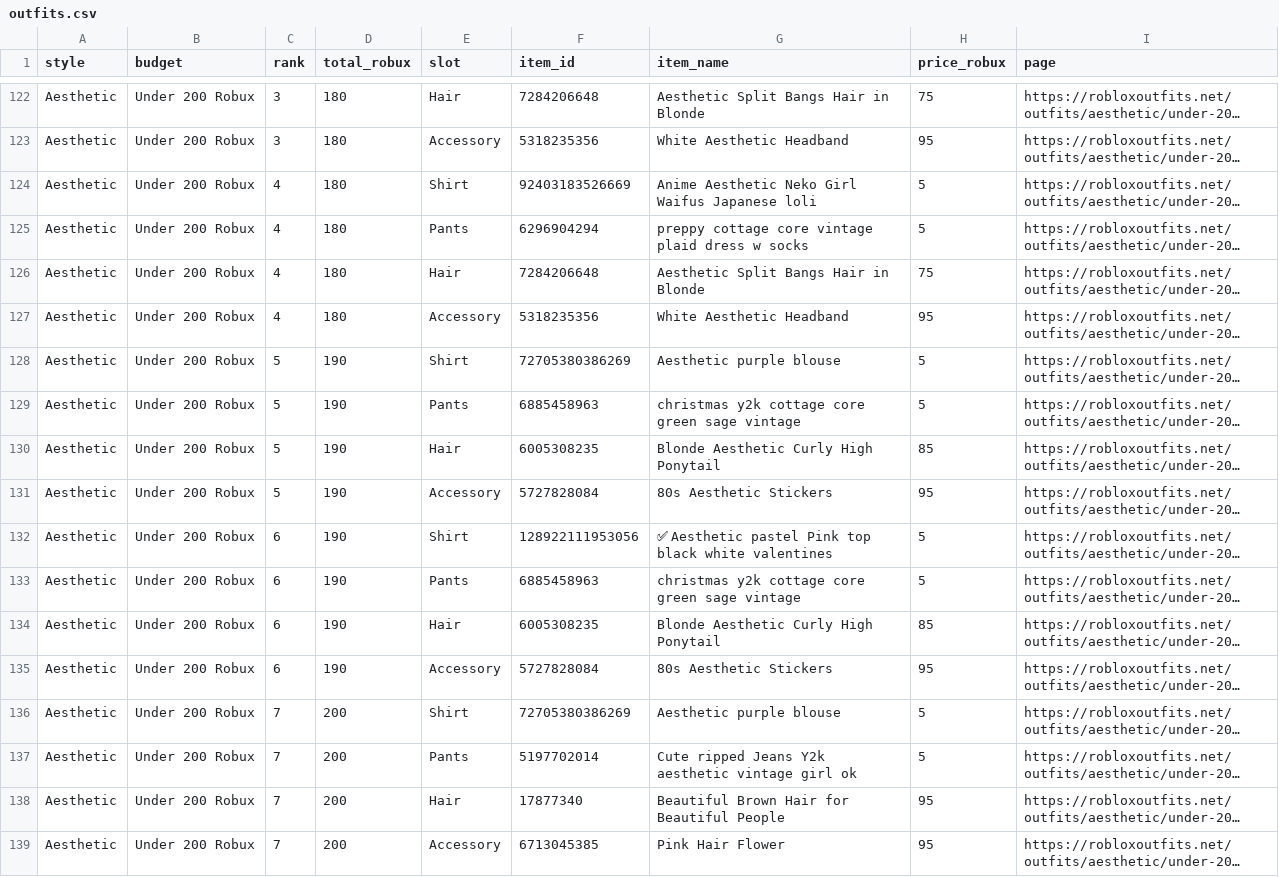
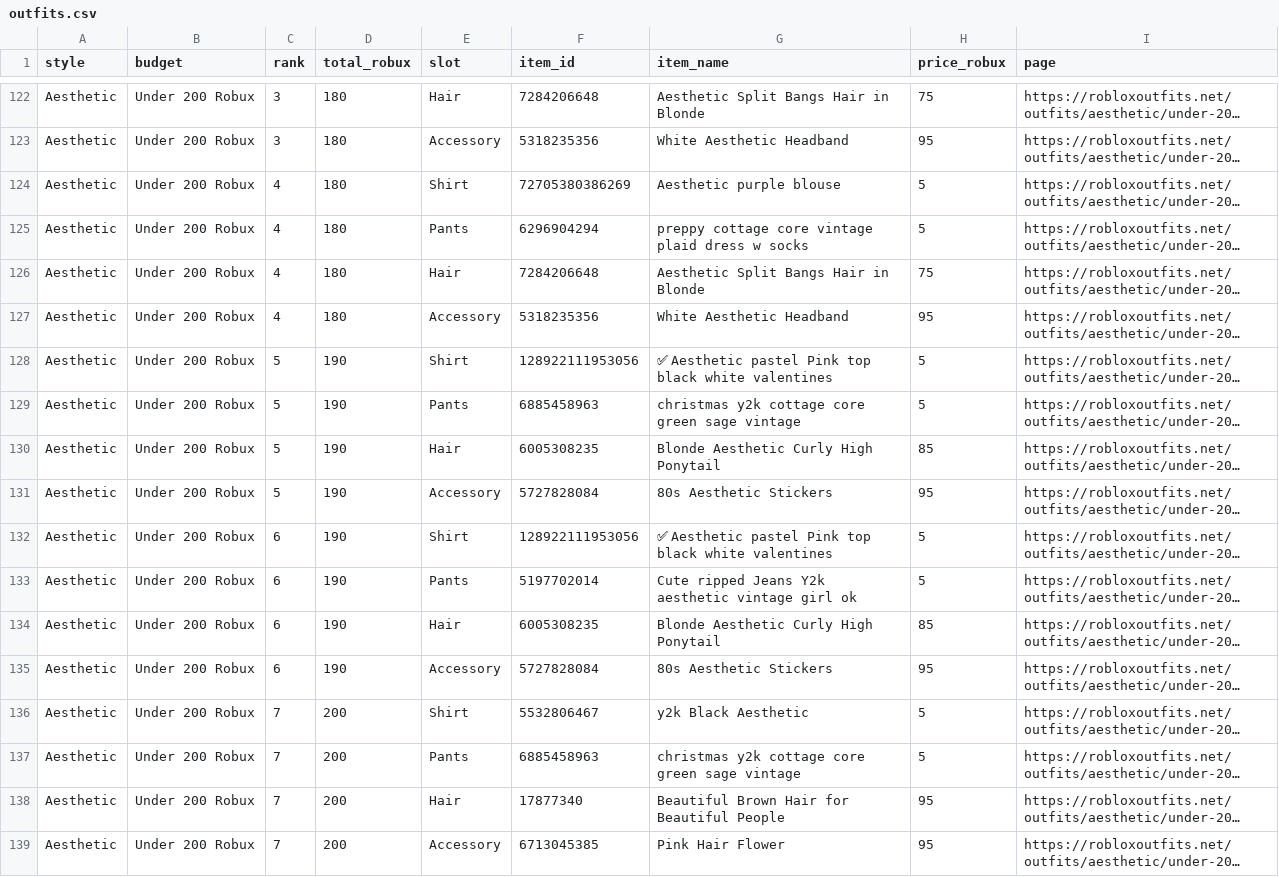
Before and after one commit to ken-fs/roblox-outfit-ideas, a CSV file: data/outfits.csv, drawn as a sheet; only a part is shown, gaps mark what is left out; long unchanged cells end in …; the diff covers the shown part only; the diff names each change by its address in the sheet, - before the commit and + after, or states it on an @@ line.

```diff
--- a/data/outfits.csv
+++ b/data/outfits.csv
-F124 (item_id): 92403183526669
+F124 (item_id): 72705380386269
-G124 (item_name): Anime Aesthetic Neko Girl Waifus Japanese loli
+G124 (item_name): Aesthetic purple blouse
-F128 (item_id): 72705380386269
+F128 (item_id): 128922111953056
-G128 (item_name): Aesthetic purple blouse
+G128 (item_name): ✅ Aesthetic pastel Pink top black white valentines
-F133 (item_id): 6885458963
+F133 (item_id): 5197702014
-G133 (item_name): christmas y2k cottage core green sage vintage
+G133 (item_name): Cute ripped Jeans Y2k aesthetic vintage girl ok
-F136 (item_id): 72705380386269
+F136 (item_id): 5532806467
-G136 (item_name): Aesthetic purple blouse
+G136 (item_name): y2k Black Aesthetic
-F137 (item_id): 5197702014
+F137 (item_id): 6885458963
-G137 (item_name): Cute ripped Jeans Y2k aesthetic vintage girl ok
+G137 (item_name): christmas y2k cottage core green sage vintage
```
Also changed, not shown: 78 edited cells elsewhere in this file, 1 other file.
